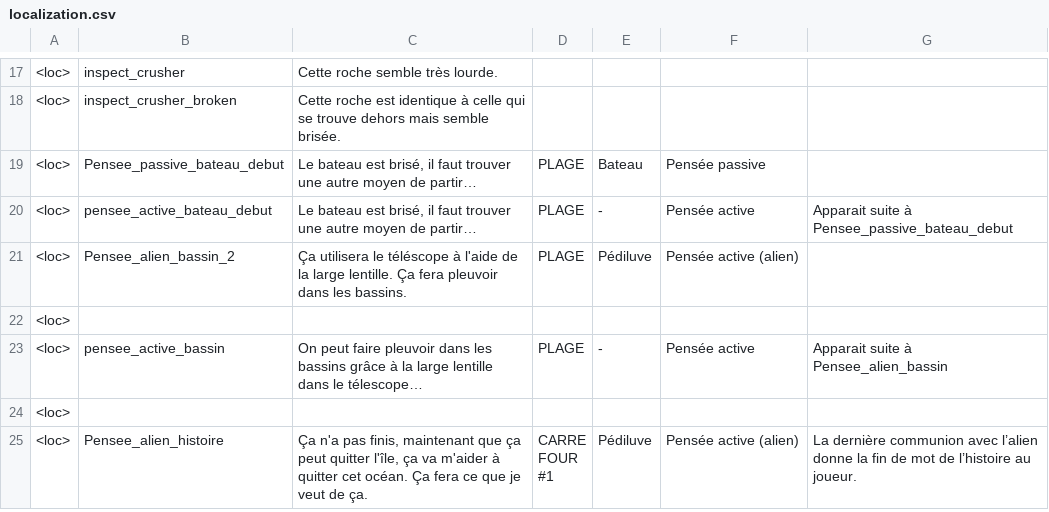
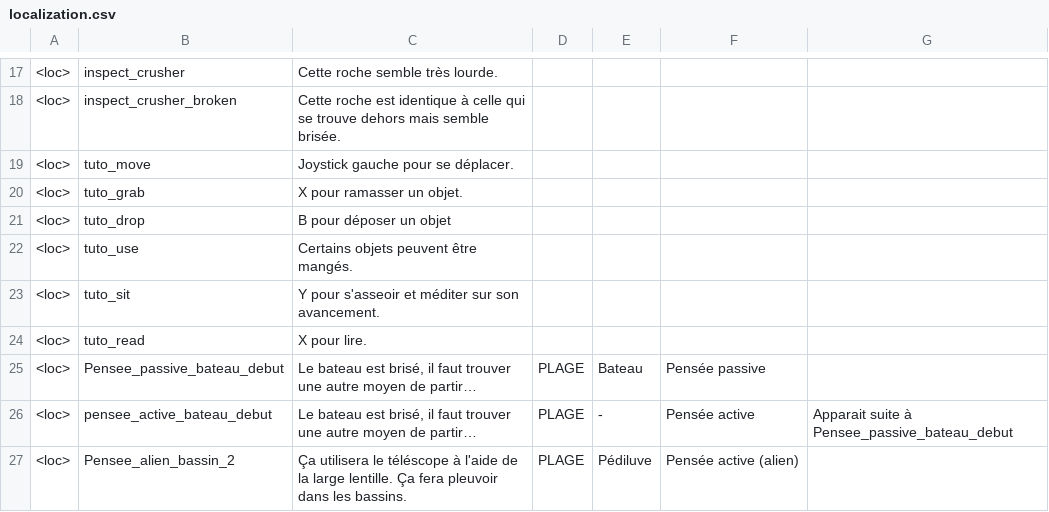
Before and after one commit to Theomn/Archipel, a CSV file: Assets/StreamingAssets/localization.csv, drawn as a sheet; only a part is shown, gaps mark what is left out; the shorter side is filled out with more unchanged rows.

```diff
--- a/Assets/StreamingAssets/localization.csv
+++ b/Assets/StreamingAssets/localization.csv
@@ -18,2 +18,8 @@
 <loc>;inspect_crusher_broken;Cette roche est identique à celle qui se trouve dehors mais semble brisée.;;;;
+<loc>;tuto_move;Joystick gauche pour se déplacer.;;;;
+<loc>;tuto_grab;X pour ramasser un objet.;;;;
+<loc>;tuto_drop;B pour déposer un objet;;;;
+<loc>;tuto_use;Certains objets peuvent être mangés.;;;;
+<loc>;tuto_sit;Y pour s'asseoir et méditer sur son avancement.;;;;
+<loc>;tuto_read;X pour lire.;;;;
 <loc>;Pensee_passive_bateau_debut;Le bateau est brisé, il faut trouver une autre moyen de partir…;PLAGE ;Bateau;Pensée passive;
```
Also changed, not shown: 6 other files.
